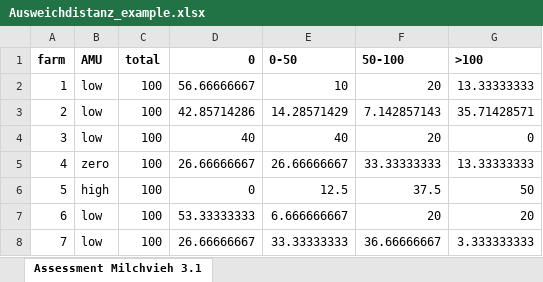
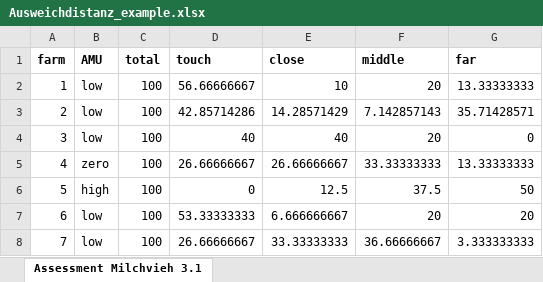
Before and after one commit to Adrian-Minnig/Projekt_Antibiotikaverbrauch, an Excel workbook: data/processed/Example_Indicators/Ausweichdistanz_example.xlsx, sheet Assessment Milchvieh 3.1, drawn as a sheet; only a part is shown; values as stored, in another font and other column widths than the file's, no borders; the diff names each change by its address in the sheet, - before the commit and + after, or states it on an @@ line.

Commit message:
change column names in excel
for better workflow in R

```diff
--- a/data/processed/Example_Indicators/Ausweichdistanz_example.xlsx (sheet Assessment Milchvieh 3.1)
+++ b/data/processed/Example_Indicators/Ausweichdistanz_example.xlsx (sheet Assessment Milchvieh 3.1)
-D1: 0
+D1: touch
-E1: 0-50
+E1: close
-F1: 50-100
+F1: middle
-G1: >100
+G1: far
```
Also changed, not shown: 1 other file.
